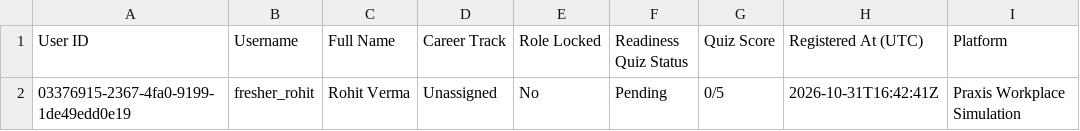
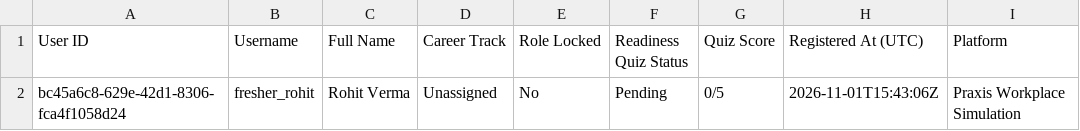
Before and after one commit to shi-vam53/my_projectt, a CSV file: frontend/assets/Praxis_Registered_Users.csv, drawn as a sheet.

```diff
--- a/frontend/assets/Praxis_Registered_Users.csv
+++ b/frontend/assets/Praxis_Registered_Users.csv
@@ -1,2 +1,2 @@
 User ID,Username,Full Name,Career Track,Role Locked,Readiness Quiz Status,Quiz Score,Registered At (UTC),Platform
-03376915-2367-4fa0-9199-1de49edd0e19,fresher_rohit,Rohit Verma,Unassigned,No,Pending,0/5,2026-10-31T16:42:41Z,Praxis Workplace Simulation
+bc45a6c8-629e-42d1-8306-fca4f1058d24,fresher_rohit,Rohit Verma,Unassigned,No,Pending,0/5,2026-11-01T15:43:06Z,Praxis Workplace Simulation
```
Also changed, not shown: backend/registered_users_ledger.csv, 2 other files.
